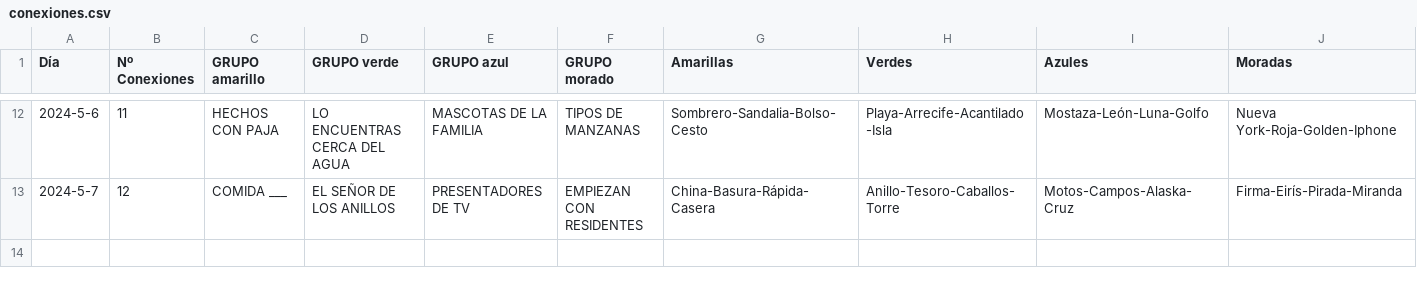
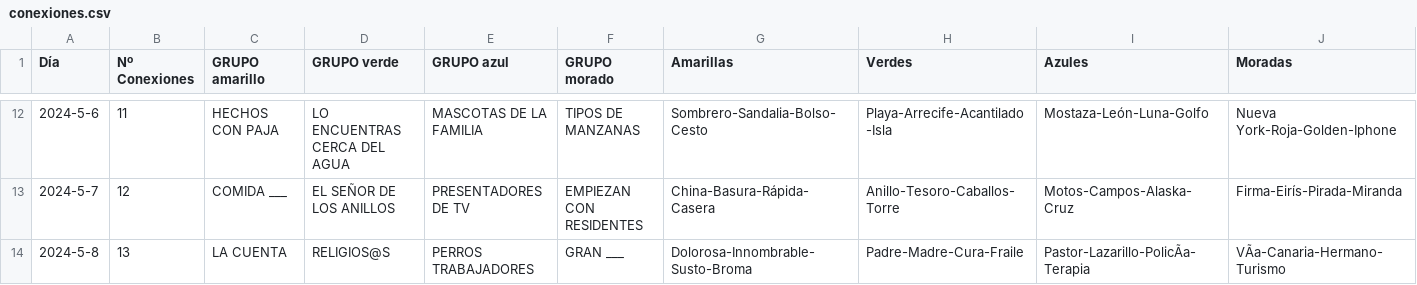
Before and after one commit to Pedrobf99/Conexiones, a CSV file: conexiones.csv, drawn as a sheet; only a part is shown, gaps mark what is left out; the diff names each change by its address in the sheet, - before the commit and + after, or states it on an @@ line.

Commit message:
Add files via upload

```diff
--- a/conexiones.csv
+++ b/conexiones.csv
+row 14: 2024-5-8 | 13 | LA CUENTA | RELIGIOS@S | PERROS TRABAJADORES | GRAN ___ | Dolorosa-Innombrable-Susto-Broma | Padre-Madre-Cura-Fraile | Pastor-Lazarillo-PolicÃa-Terapia | VÃa-Canaria-Hermano-Turismo
```
